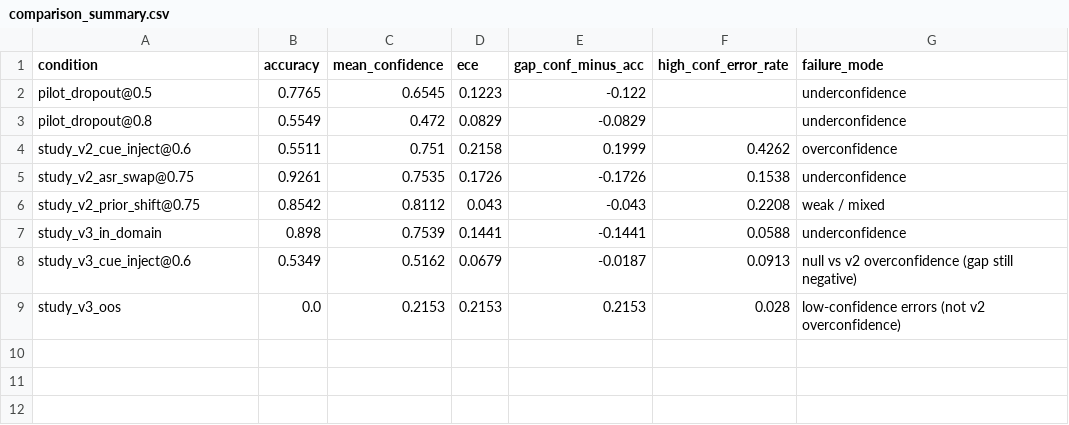
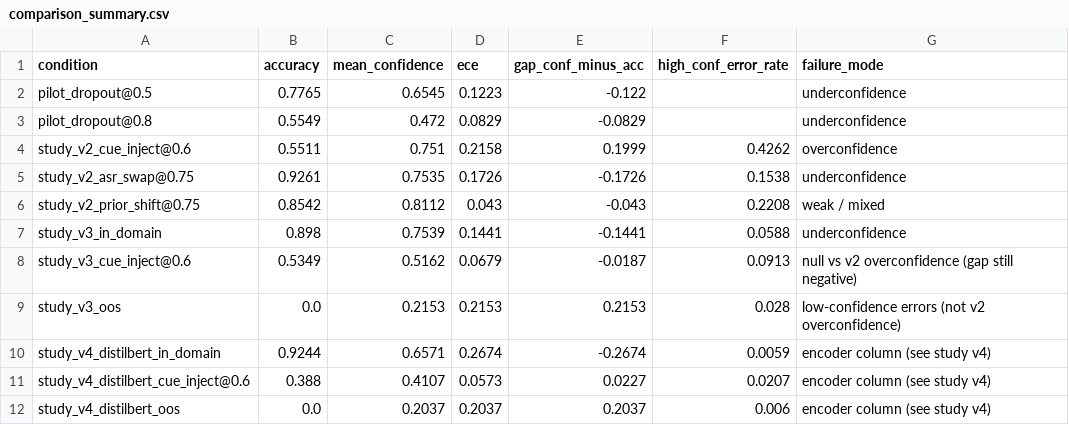
Before and after one commit to RASvibir/Victor-Birkle_Fellows.Port, a CSV file: research/reports/comparison_summary.csv, drawn as a sheet; the diff names each change by its address in the sheet, - before the commit and + after, or states it on an @@ line.

```diff
--- a/research/reports/comparison_summary.csv
+++ b/research/reports/comparison_summary.csv
+row 10: study_v4_distilbert_in_domain | 0.9244 | 0.6571 | 0.2674 | -0.2674 | 0.0059 | encoder column (see study v4)
+row 11: study_v4_distilbert_cue_inject@0.6 | 0.388 | 0.4107 | 0.0573 | 0.0227 | 0.0207 | encoder column (see study v4)
+row 12: study_v4_distilbert_oos | 0.0 | 0.2037 | 0.2037 | 0.2037 | 0.006 | encoder column (see study v4)
```
Also changed, not shown: 26 other files.
